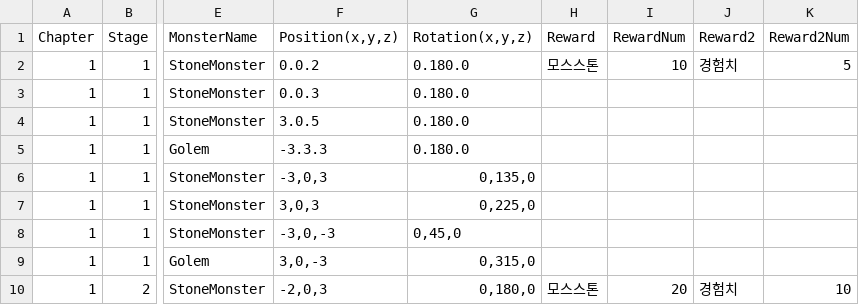
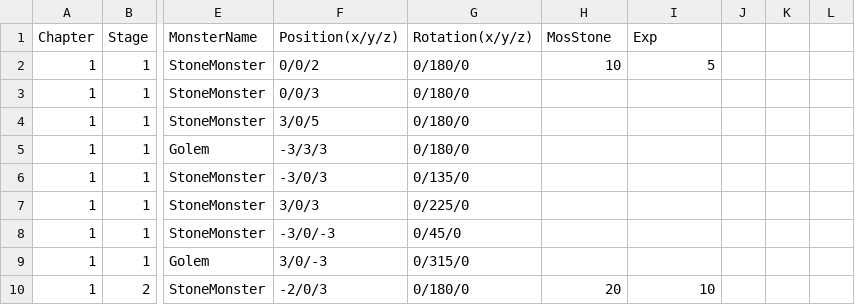
Before and after one commit to GodGodGodYongJae/Gamethon-3rd-2022, a CSV file: Assets/Scripts/Modules/CSV/Stage.csv, drawn as a sheet; only a part is shown, gaps mark what is left out; removed rows and columns are numbered as before the commit, all else as after; the diff names each change by its address in the sheet, - before the commit and + after, or states it on an @@ line.

Commit message:
Monster Generator Modify

```diff
--- a/Assets/Scripts/Modules/CSV/Stage.csv
+++ b/Assets/Scripts/Modules/CSV/Stage.csv
-column F (Position(x,y,z)), rows 2-10: 0.0.2 | 0.0.3 | 3.0.5 | -3.3.3 | -3,0,3 | 3,0,3 | -3,0,-3 | 3,0,-3 | -2,0,3
-column G (Rotation(x,y,z)), rows 2-10: 0.180.0 | 0.180.0 | 0.180.0 | 0.180.0 | 0,135,0 | 0,225,0 | 0,45,0 | 0,315,0 | 0,180,0
-column H (Reward), rows 2-10: 모스스톤 |  |  |  |  |  |  |  | 모스스톤
+column F (Position(x/y/z)), rows 2-10: 0/0/2 | 0/0/3 | 3/0/5 | -3/3/3 | -3/0/3 | 3/0/3 | -3/0/-3 | 3/0/-3 | -2/0/3
+column G (Rotation(x/y/z)), rows 2-10: 0/180/0 | 0/180/0 | 0/180/0 | 0/180/0 | 0/135/0 | 0/225/0 | 0/45/0 | 0/315/0 | 0/180/0
-column J (Reward2), rows 2-10: 경험치 |  |  |  |  |  |  |  | 경험치
+column J, empty
+column K, empty
+column L, empty
-H1: RewardNum
+H1: MosStone
-I1: Reward2Num
+I1: Exp
```
Also changed, not shown: 7 other files.
